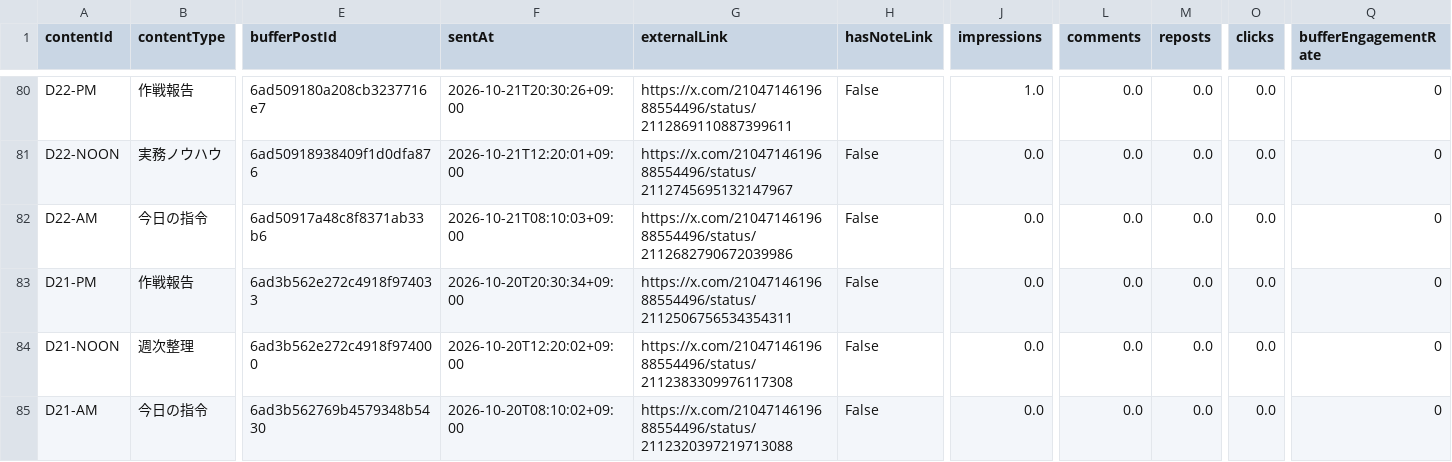
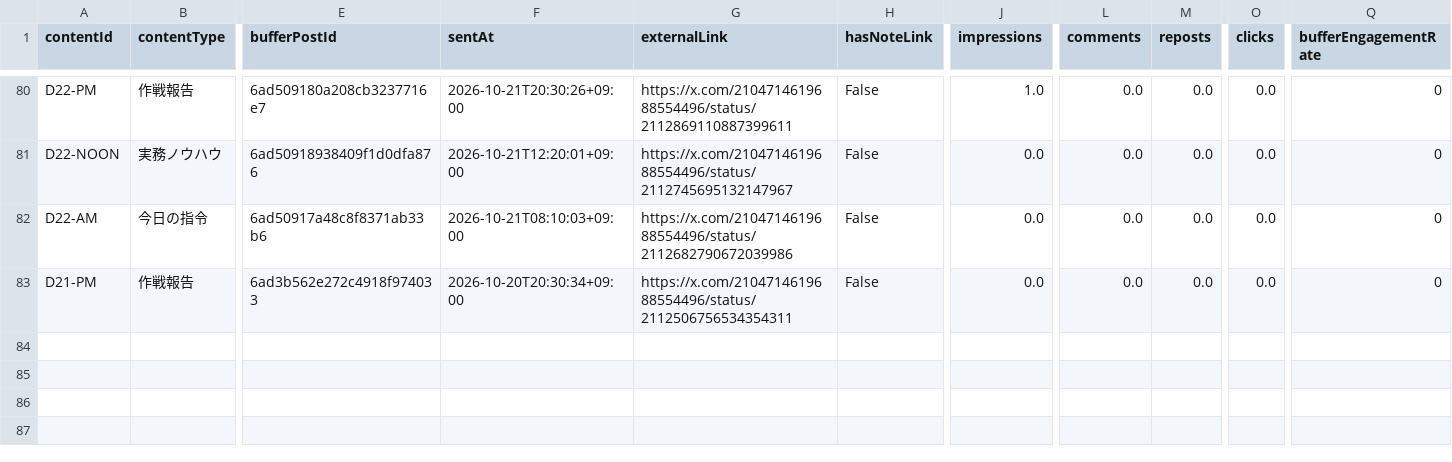
Before and after one commit to innovation4131210-alt/sena-media, a CSV file: automation/ai-command-x/analytics/posts.csv, drawn as a sheet; only a part is shown, gaps mark what is left out; rows hold the shown columns only; the diff names each change by its address in the sheet, - before the commit and + after, or states it on an @@ line.

```diff
--- a/automation/ai-command-x/analytics/posts.csv
+++ b/automation/ai-command-x/analytics/posts.csv
-row 84: D21-NOON | 週次整理 | 6ad3b562e272c4918f974000 | 2026-10-20T12:20:02+09:00 | https://x.com/2104714619688554496/status/2112383309976117308 | False | 0.0 | 0.0 | 0.0 | 0.0 | 0
-row 85: D21-AM | 今日の指令 | 6ad3b562769b4579348b5430 | 2026-10-20T08:10:02+09:00 | https://x.com/2104714619688554496/status/2112320397219713088 | False | 0.0 | 0.0 | 0.0 | 0.0 | 0
```
Also changed, not shown: 4 other files.
